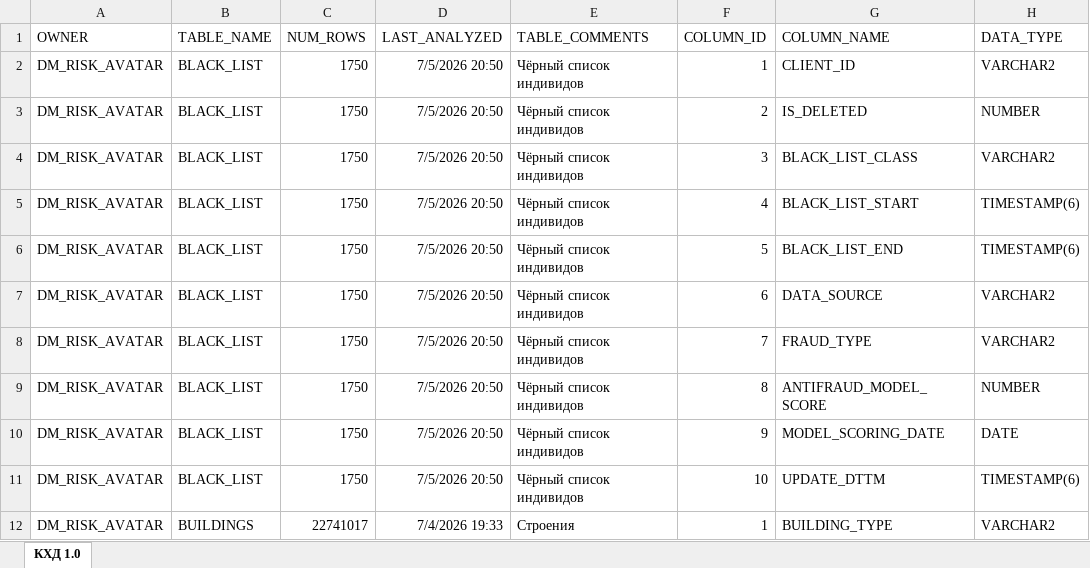
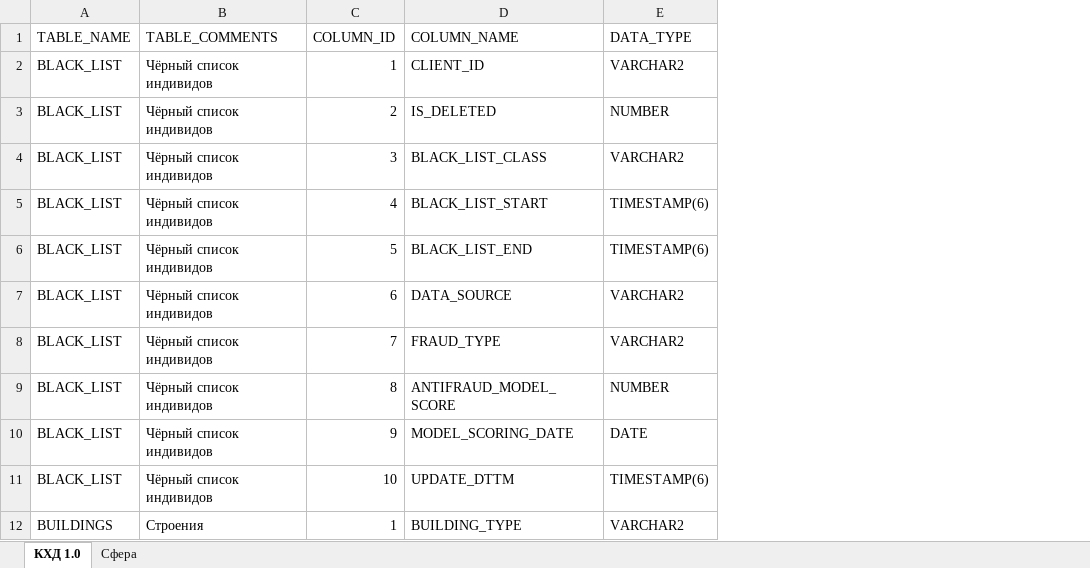
Before and after one commit to limmtt1212t-eng/test, an Excel workbook: колонки таблиц.xlsx, sheet КХД 1.0, drawn as a sheet; only a part is shown; values as stored, in another font and other column widths than the file's, no borders; table styles not drawn; the diff names each change by its address in the sheet, - before the commit and + after, or states it on an @@ line.

```diff
--- a/колонки таблиц.xlsx (sheet КХД 1.0)
+++ b/колонки таблиц.xlsx (sheet КХД 1.0)
+sheet tab: Сфера
-column A (OWNER), rows 2-12: all DM_RISK_AVATAR
-column C (NUM_ROWS), rows 2-12: 1750 | 1750 | 1750 | 1750 | 1750 | 1750 | 1750 | 1750 | 1750 | 1750 | 22741017
-column D (LAST_ANALYZED), rows 2-12: 7/5/2026 20:50 | 7/5/2026 20:50 | 7/5/2026 20:50 | 7/5/2026 20:50 | 7/5/2026 20:50 | 7/5/2026 20:50 | 7/5/2026 20:50 | 7/5/2026 20:50 | 7/5/2026 20:50 | 7/5/2026 20:50 | 7/4/2026 19:33
```
